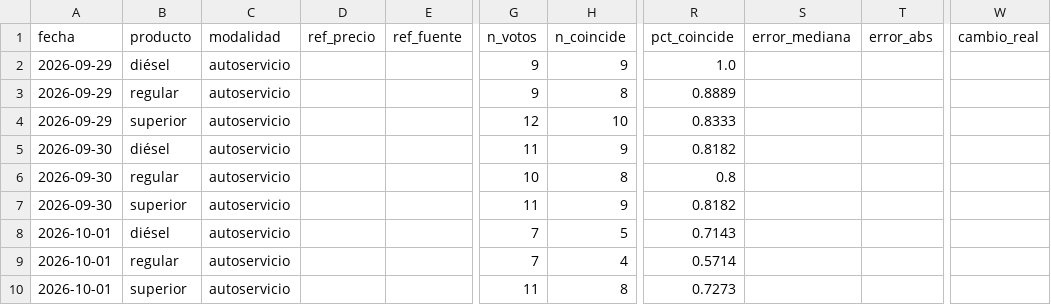
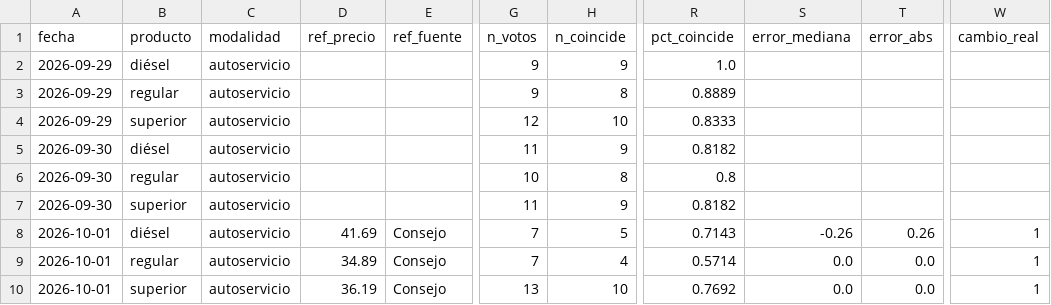
Before and after one commit to yartoorsdar/gasolina-gt, a CSV file: data/db/calibracion.csv, drawn as a sheet; only a part is shown, gaps mark what is left out; the diff names each change by its address in the sheet, - before the commit and + after, or states it on an @@ line.

```diff
--- a/data/db/calibracion.csv
+++ b/data/db/calibracion.csv
-D8 (ref_precio): (empty)
+D8 (ref_precio): 41.69
-E8:E10 (ref_fuente): (empty)
+E8:E10 (ref_fuente): Consejo
-S8 (error_mediana): (empty)
+S8 (error_mediana): -0.26
-T8 (error_abs): (empty)
+T8 (error_abs): 0.26
-W8:W10 (cambio_real): (empty)
+W8:W10 (cambio_real): 1
-D9 (ref_precio): (empty)
+D9 (ref_precio): 34.89
-S9:S10 (error_mediana): (empty)
+S9:S10 (error_mediana): 0.0
-T9:T10 (error_abs): (empty)
+T9:T10 (error_abs): 0.0
-D10 (ref_precio): (empty)
+D10 (ref_precio): 36.19
-G10 (n_votos): 11
+G10 (n_votos): 13
-H10 (n_coincide): 8
+H10 (n_coincide): 10
-R10 (pct_coincide): 0.7273
+R10 (pct_coincide): 0.7692
```
Also changed, not shown: data/db/consenso.csv, data/db/diesel.csv, 7 other files.
